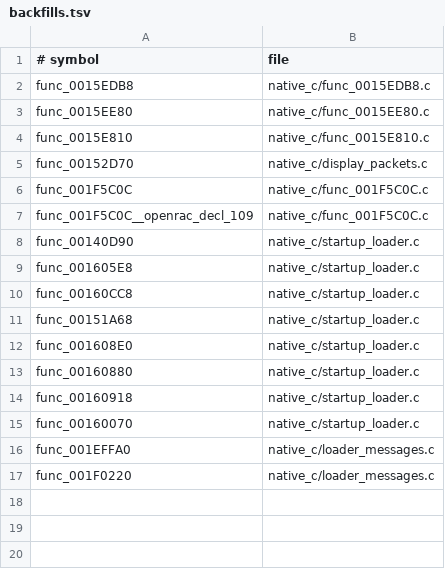
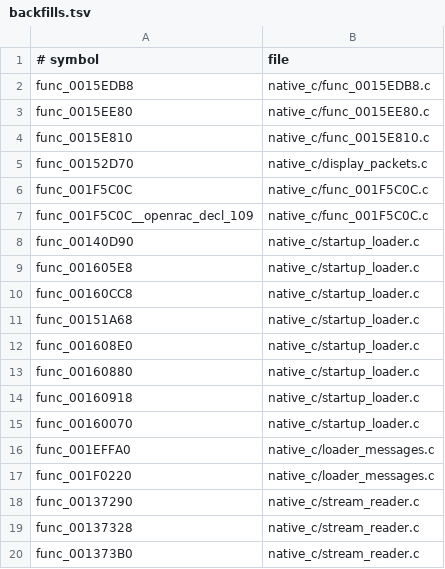
Before and after one commit to OpenThievius/OpenThievius, a TSV file: port/game/sly1-us/hand/backfills.tsv, drawn as a sheet.

Commit message:
feat(port): add Sly stream range setup
Backfill the NTSC-U stream reader constructor and range setter in the
port-owned host source. These preserve the retail object offsets and
request-size calculations, and remain separate from matching decompilation.

Verified with `cmake --build build/port --target port_native -j4`.
The no-assembly launcher still waits on the missing coordinator
func_001E4EA8; the backfills alone do not complete a resource read.

```diff
--- a/port/game/sly1-us/hand/backfills.tsv
+++ b/port/game/sly1-us/hand/backfills.tsv
@@ -17 +17,4 @@ func_001EFFA0	native_c/loader_messages.c
 func_001F0220	native_c/loader_messages.c
+func_00137290	native_c/stream_reader.c
+func_00137328	native_c/stream_reader.c
+func_001373B0	native_c/stream_reader.c
```
Also changed, not shown: 1 other file.
